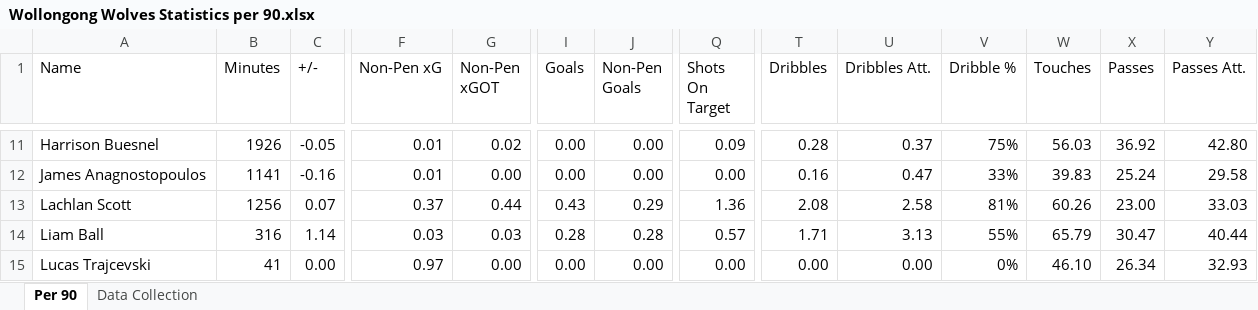
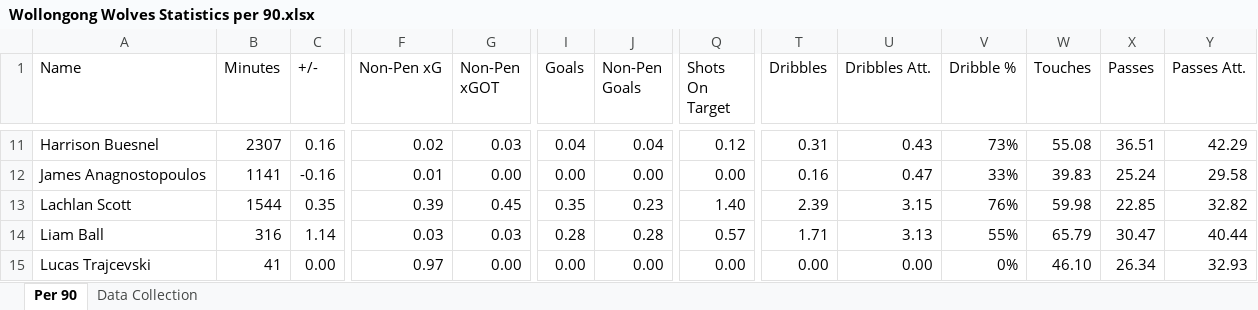
Before and after one commit to Tomy25-jpg/PlayerDashboard, an Excel workbook: Wollongong Wolves Statistics per 90.xlsx, sheet Per 90, drawn as a sheet; only a part is shown, gaps mark what is left out; values as stored, in another font and other column widths than the file's, no borders; the diff covers the shown part only; the diff names each change by its address in the sheet, - before the commit and + after, or states it on an @@ line.

```diff
--- a/Wollongong Wolves Statistics per 90.xlsx (sheet Per 90)
+++ b/Wollongong Wolves Statistics per 90.xlsx (sheet Per 90)
-B11 (Minutes): 1926
+B11 (Minutes): 2307
-C11 (+/-): -0.05
+C11 (+/-): 0.16
-F11 (Non-Pen xG): 0.01
+F11 (Non-Pen xG): 0.02
-G11 (Non-Pen xGOT): 0.02
+G11 (Non-Pen xGOT): 0.03
-I11 (Goals): 0.00
+I11 (Goals): 0.04
-J11 (Non-Pen Goals): 0.00
+J11 (Non-Pen Goals): 0.04
-Q11 (Shots On Target): 0.09
+Q11 (Shots On Target): 0.12
-T11 (Dribbles): 0.28
+T11 (Dribbles): 0.31
-U11 (Dribbles Att.): 0.37
+U11 (Dribbles Att.): 0.43
-V11 (Dribble %): 75%
+V11 (Dribble %): 73%
-W11 (Touches): 56.03
+W11 (Touches): 55.08
-X11 (Passes): 36.92
+X11 (Passes): 36.51
-Y11 (Passes Att.): 42.80
+Y11 (Passes Att.): 42.29
-B13 (Minutes): 1256
+B13 (Minutes): 1544
-C13 (+/-): 0.07
+C13 (+/-): 0.35
-F13 (Non-Pen xG): 0.37
+F13 (Non-Pen xG): 0.39
-G13 (Non-Pen xGOT): 0.44
+G13 (Non-Pen xGOT): 0.45
-I13 (Goals): 0.43
+I13 (Goals): 0.35
-J13 (Non-Pen Goals): 0.29
+J13 (Non-Pen Goals): 0.23
-Q13 (Shots On Target): 1.36
+Q13 (Shots On Target): 1.40
-T13 (Dribbles): 2.08
+T13 (Dribbles): 2.39
-U13 (Dribbles Att.): 2.58
+U13 (Dribbles Att.): 3.15
-V13 (Dribble %): 81%
+V13 (Dribble %): 76%
-W13 (Touches): 60.26
+W13 (Touches): 59.98
-X13 (Passes): 23.00
+X13 (Passes): 22.85
-Y13 (Passes Att.): 33.03
+Y13 (Passes Att.): 32.82
```
Also changed, not shown: 517 edited cells elsewhere in this sheet, sheet Data Collection, Wollongong Wolves Statistics (Python Version).xlsx, Wollongong Wolves Statistics Total.xlsx.
